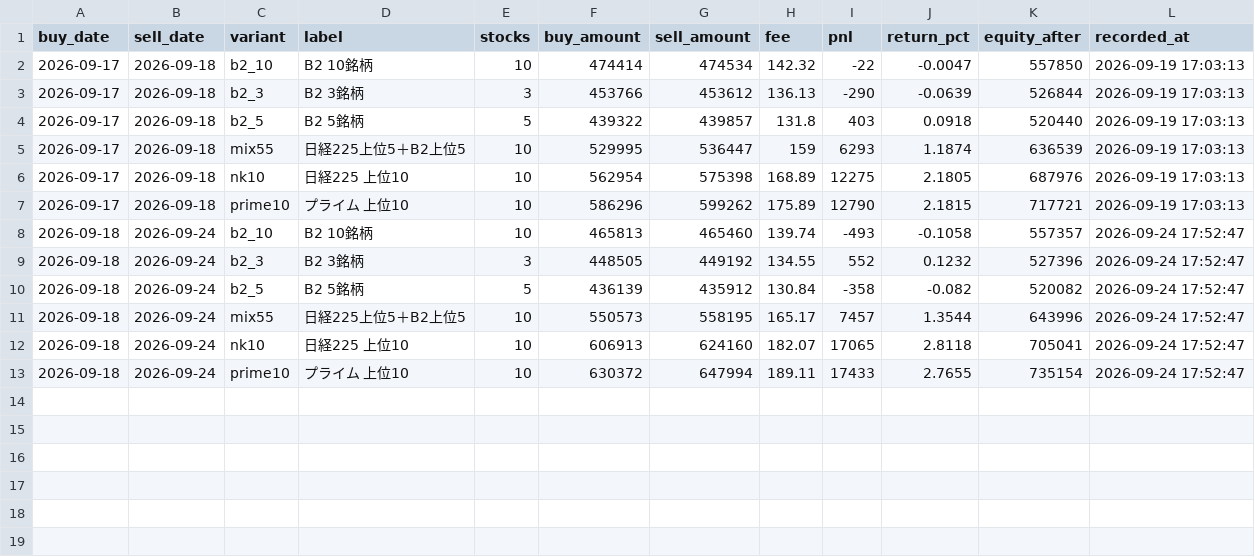
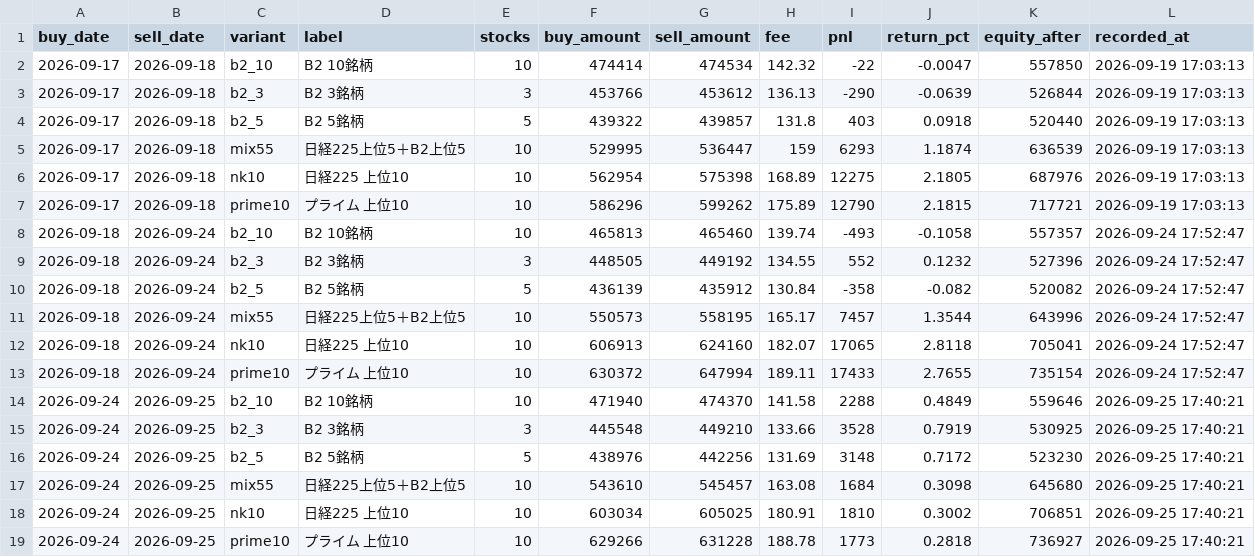
Before and after one commit to hiroto-k0306/kabu-b2, a CSV file: reports/forward_test/daily.csv, drawn as a sheet.

```diff
--- a/reports/forward_test/daily.csv
+++ b/reports/forward_test/daily.csv
@@ -13 +13,7 @@
 "2026-09-18","2026-09-24","prime10","プライム 上位10","10","630372","647994","189.11","17433","2.7655","735154","2026-09-24 17:52:47"
+"2026-09-24","2026-09-25","b2_10","B2 10銘柄","10","471940","474370","141.58","2288","0.4849","559646","2026-09-25 17:40:21"
+"2026-09-24","2026-09-25","b2_3","B2 3銘柄","3","445548","449210","133.66","3528","0.7919","530925","2026-09-25 17:40:21"
+"2026-09-24","2026-09-25","b2_5","B2 5銘柄","5","438976","442256","131.69","3148","0.7172","523230","2026-09-25 17:40:21"
+"2026-09-24","2026-09-25","mix55","日経225上位5＋B2上位5","10","543610","545457","163.08","1684","0.3098","645680","2026-09-25 17:40:21"
+"2026-09-24","2026-09-25","nk10","日経225 上位10","10","603034","605025","180.91","1810","0.3002","706851","2026-09-25 17:40:21"
+"2026-09-24","2026-09-25","prime10","プライム 上位10","10","629266","631228","188.78","1773","0.2818","736927","2026-09-25 17:40:21"
```
Also changed, not shown: data/processed/b3l/daily_picks.csv, data/processed/b3l/daily_picks_top5.csv, 19 other files.
